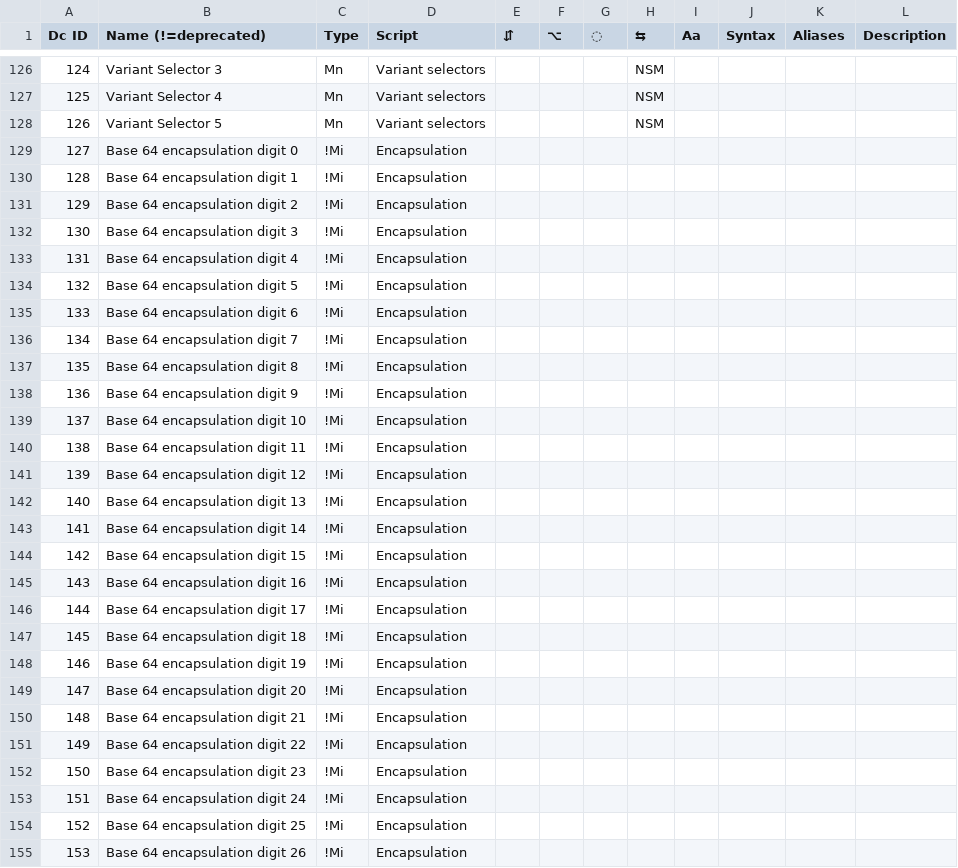
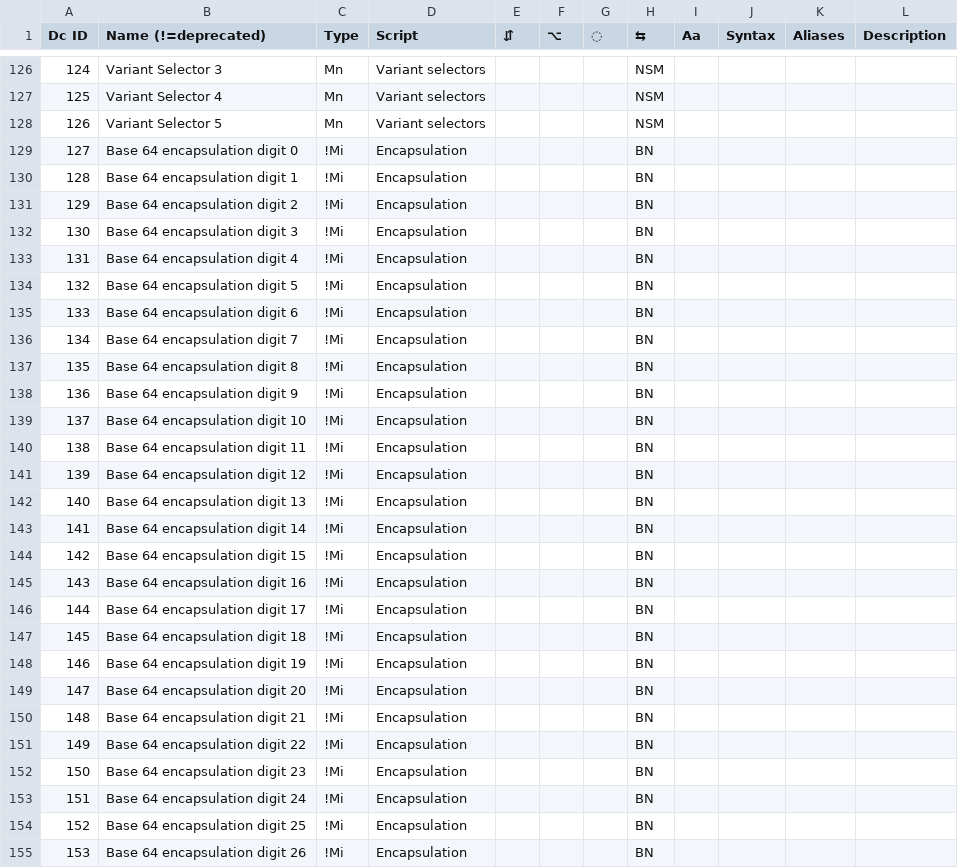
Before and after one commit to ethus3h/ember-client, a CSV file: common/data/dc.csv, drawn as a sheet; only a part is shown, gaps mark what is left out; the diff covers the shown part only.

```diff
--- a/common/data/dc.csv
+++ b/common/data/dc.csv
@@ -128,28 +128,28 @@ Dc ID,Name (!=deprecated),Type,Script,⇵,⌥,◌,⇆,Aa,Syntax,Aliases,Descript
 126,Variant Selector 5,Mn,Variant selectors,,,,NSM,,,,
-127,Base 64 encapsulation digit 0,!Mi,Encapsulation,,,,,,,,
-128,Base 64 encapsulation digit 1,!Mi,Encapsulation,,,,,,,,
-129,Base 64 encapsulation digit 2,!Mi,Encapsulation,,,,,,,,
-130,Base 64 encapsulation digit 3,!Mi,Encapsulation,,,,,,,,
-131,Base 64 encapsulation digit 4,!Mi,Encapsulation,,,,,,,,
-132,Base 64 encapsulation digit 5,!Mi,Encapsulation,,,,,,,,
-133,Base 64 encapsulation digit 6,!Mi,Encapsulation,,,,,,,,
-134,Base 64 encapsulation digit 7,!Mi,Encapsulation,,,,,,,,
-135,Base 64 encapsulation digit 8,!Mi,Encapsulation,,,,,,,,
-136,Base 64 encapsulation digit 9,!Mi,Encapsulation,,,,,,,,
-137,Base 64 encapsulation digit 10,!Mi,Encapsulation,,,,,,,,
-138,Base 64 encapsulation digit 11,!Mi,Encapsulation,,,,,,,,
-139,Base 64 encapsulation digit 12,!Mi,Encapsulation,,,,,,,,
-140,Base 64 encapsulation digit 13,!Mi,Encapsulation,,,,,,,,
-141,Base 64 encapsulation digit 14,!Mi,Encapsulation,,,,,,,,
-142,Base 64 encapsulation digit 15,!Mi,Encapsulation,,,,,,,,
-143,Base 64 encapsulation digit 16,!Mi,Encapsulation,,,,,,,,
-144,Base 64 encapsulation digit 17,!Mi,Encapsulation,,,,,,,,
-145,Base 64 encapsulation digit 18,!Mi,Encapsulation,,,,,,,,
-146,Base 64 encapsulation digit 19,!Mi,Encapsulation,,,,,,,,
-147,Base 64 encapsulation digit 20,!Mi,Encapsulation,,,,,,,,
-148,Base 64 encapsulation digit 21,!Mi,Encapsulation,,,,,,,,
-149,Base 64 encapsulation digit 22,!Mi,Encapsulation,,,,,,,,
-150,Base 64 encapsulation digit 23,!Mi,Encapsulation,,,,,,,,
-151,Base 64 encapsulation digit 24,!Mi,Encapsulation,,,,,,,,
-152,Base 64 encapsulation digit 25,!Mi,Encapsulation,,,,,,,,
-153,Base 64 encapsulation digit 26,!Mi,Encapsulation,,,,,,,,
+127,Base 64 encapsulation digit 0,!Mi,Encapsulation,,,,BN,,,,
+128,Base 64 encapsulation digit 1,!Mi,Encapsulation,,,,BN,,,,
+129,Base 64 encapsulation digit 2,!Mi,Encapsulation,,,,BN,,,,
+130,Base 64 encapsulation digit 3,!Mi,Encapsulation,,,,BN,,,,
+131,Base 64 encapsulation digit 4,!Mi,Encapsulation,,,,BN,,,,
+132,Base 64 encapsulation digit 5,!Mi,Encapsulation,,,,BN,,,,
+133,Base 64 encapsulation digit 6,!Mi,Encapsulation,,,,BN,,,,
+134,Base 64 encapsulation digit 7,!Mi,Encapsulation,,,,BN,,,,
+135,Base 64 encapsulation digit 8,!Mi,Encapsulation,,,,BN,,,,
+136,Base 64 encapsulation digit 9,!Mi,Encapsulation,,,,BN,,,,
+137,Base 64 encapsulation digit 10,!Mi,Encapsulation,,,,BN,,,,
+138,Base 64 encapsulation digit 11,!Mi,Encapsulation,,,,BN,,,,
+139,Base 64 encapsulation digit 12,!Mi,Encapsulation,,,,BN,,,,
+140,Base 64 encapsulation digit 13,!Mi,Encapsulation,,,,BN,,,,
+141,Base 64 encapsulation digit 14,!Mi,Encapsulation,,,,BN,,,,
+142,Base 64 encapsulation digit 15,!Mi,Encapsulation,,,,BN,,,,
+143,Base 64 encapsulation digit 16,!Mi,Encapsulation,,,,BN,,,,
+144,Base 64 encapsulation digit 17,!Mi,Encapsulation,,,,BN,,,,
+145,Base 64 encapsulation digit 18,!Mi,Encapsulation,,,,BN,,,,
+146,Base 64 encapsulation digit 19,!Mi,Encapsulation,,,,BN,,,,
+147,Base 64 encapsulation digit 20,!Mi,Encapsulation,,,,BN,,,,
+148,Base 64 encapsulation digit 21,!Mi,Encapsulation,,,,BN,,,,
+149,Base 64 encapsulation digit 22,!Mi,Encapsulation,,,,BN,,,,
+150,Base 64 encapsulation digit 23,!Mi,Encapsulation,,,,BN,,,,
+151,Base 64 encapsulation digit 24,!Mi,Encapsulation,,,,BN,,,,
+152,Base 64 encapsulation digit 25,!Mi,Encapsulation,,,,BN,,,,
+153,Base 64 encapsulation digit 26,!Mi,Encapsulation,,,,BN,,,,
```
Also changed, not shown: 72 edited cells elsewhere in this file, 1 other file.
